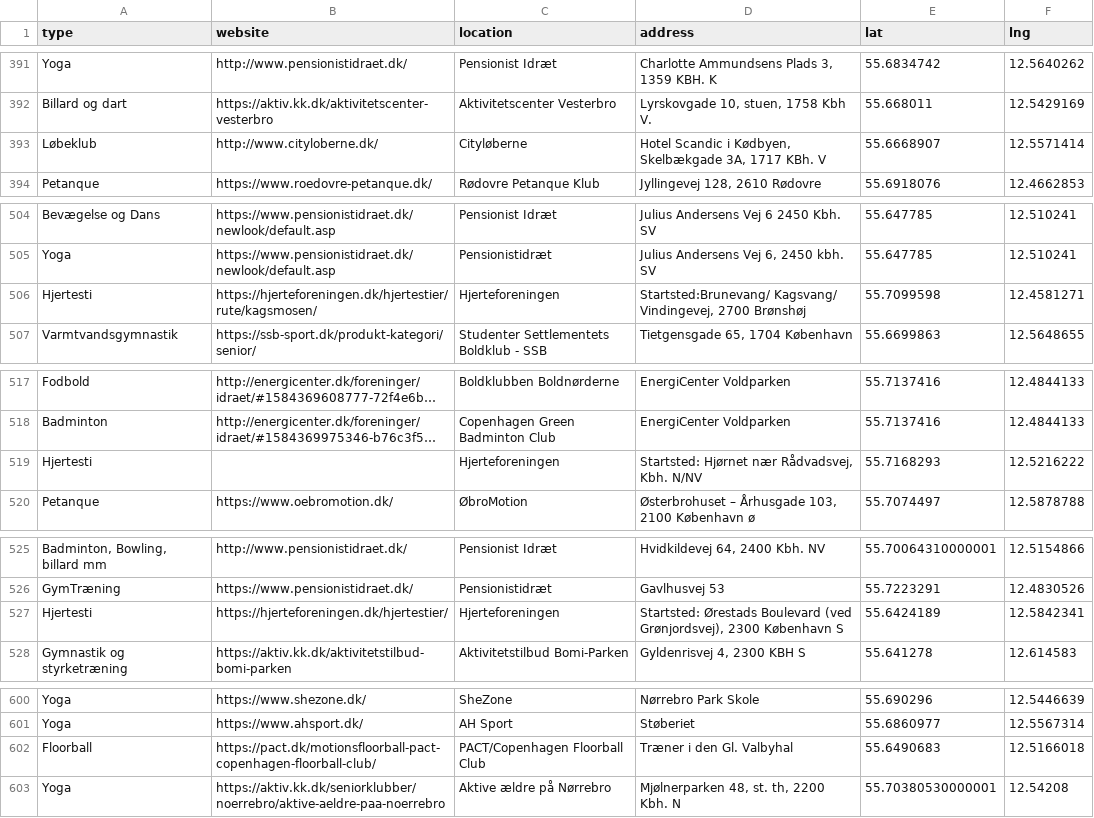
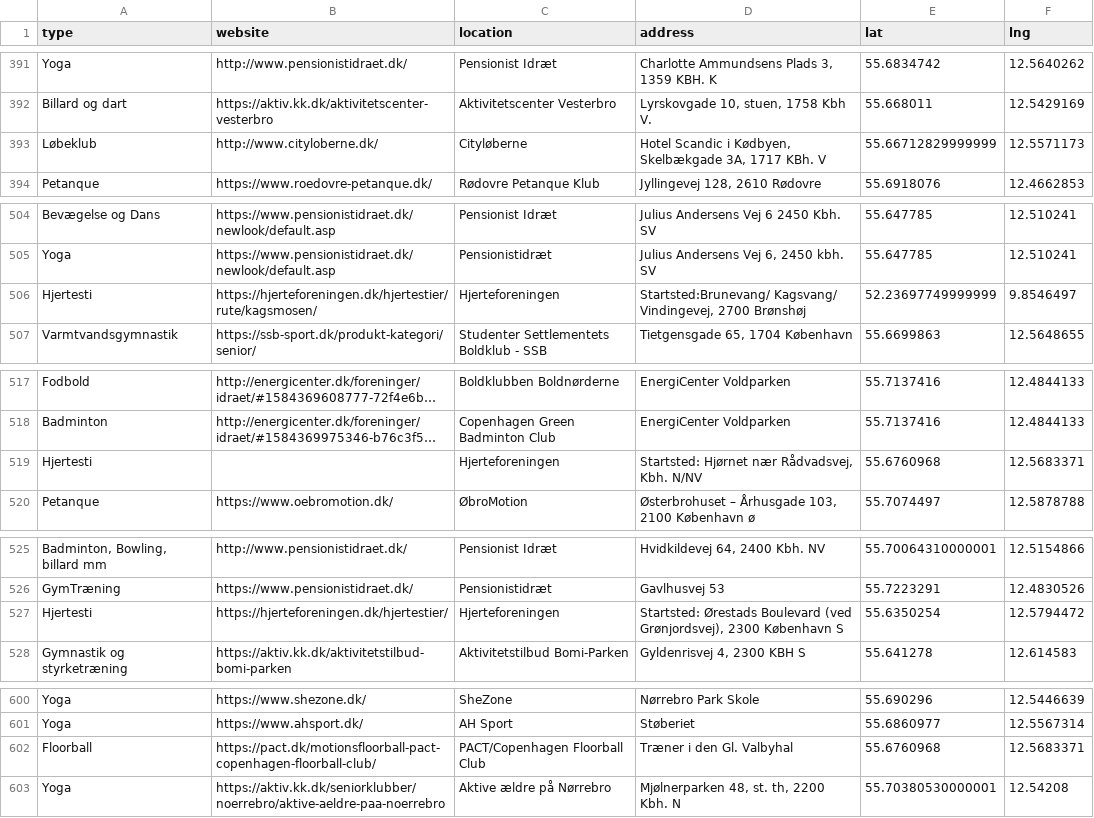
Before and after one commit to veronhoxha/data-wild-west, a CSV file: data/raw_data/kbh_facilities_with_coordinates.csv, drawn as a sheet; only a part is shown, gaps mark what is left out; long unchanged cells end in …; the diff names each change by its address in the sheet, - before the commit and + after, or states it on an @@ line.

Commit message:
small update

```diff
--- a/data/raw_data/kbh_facilities_with_coordinates.csv
+++ b/data/raw_data/kbh_facilities_with_coordinates.csv
-E393 (lat): 55.6668907
+E393 (lat): 55.66712829999999
-F393 (lng): 12.5571414
+F393 (lng): 12.5571173
-E506 (lat): 55.7099598
+E506 (lat): 52.23697749999999
-F506 (lng): 12.4581271
+F506 (lng): 9.8546497
-E519 (lat): 55.7168293
+E519 (lat): 55.6760968
-F519 (lng): 12.5216222
+F519 (lng): 12.5683371
-E527 (lat): 55.6424189
+E527 (lat): 55.6350254
-F527 (lng): 12.5842341
+F527 (lng): 12.5794472
-E602 (lat): 55.6490683
+E602 (lat): 55.6760968
-F602 (lng): 12.5166018
+F602 (lng): 12.5683371
```
